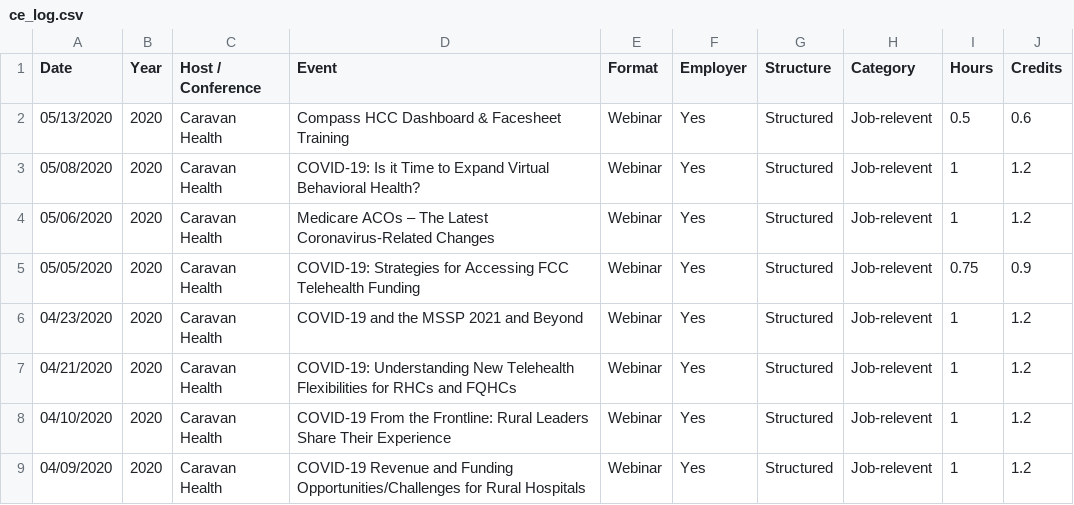
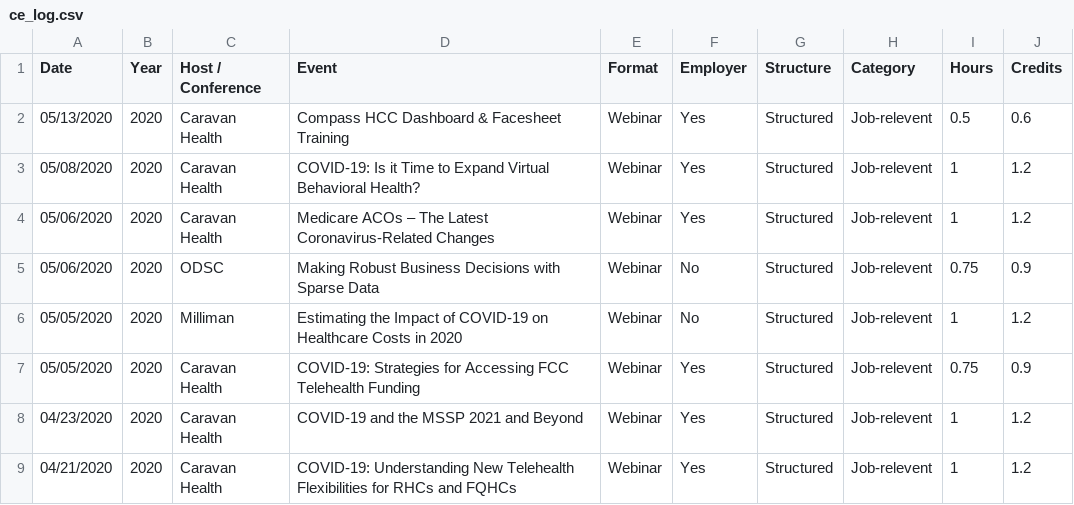
Before and after one commit to johnsug/continuing_ed, a CSV file: ce_log.csv, drawn as a sheet; only a part is shown; the shorter side is filled out with more unchanged rows.

Commit message:
Update ce_log.csv

```diff
--- a/ce_log.csv
+++ b/ce_log.csv
@@ -4,2 +4,4 @@ Date,Year,Host / Conference,Event,Format,Employer,Structure,Category,Hours,Credi
 05/06/2020,2020,Caravan Health,Medicare ACOs – The Latest Coronavirus-Related Changes,Webinar,Yes,Structured,Job-relevent,1,1.2
+05/06/2020,2020,ODSC,Making Robust Business Decisions with Sparse Data,Webinar,No,Structured,Job-relevent,0.75,0.9
+05/05/2020,2020,Milliman,Estimating the Impact of COVID-19 on Healthcare Costs in 2020,Webinar,No,Structured,Job-relevent,1,1.2
 05/05/2020,2020,Caravan Health,COVID-19: Strategies for Accessing FCC Telehealth Funding,Webinar,Yes,Structured,Job-relevent,0.75,0.9
```
